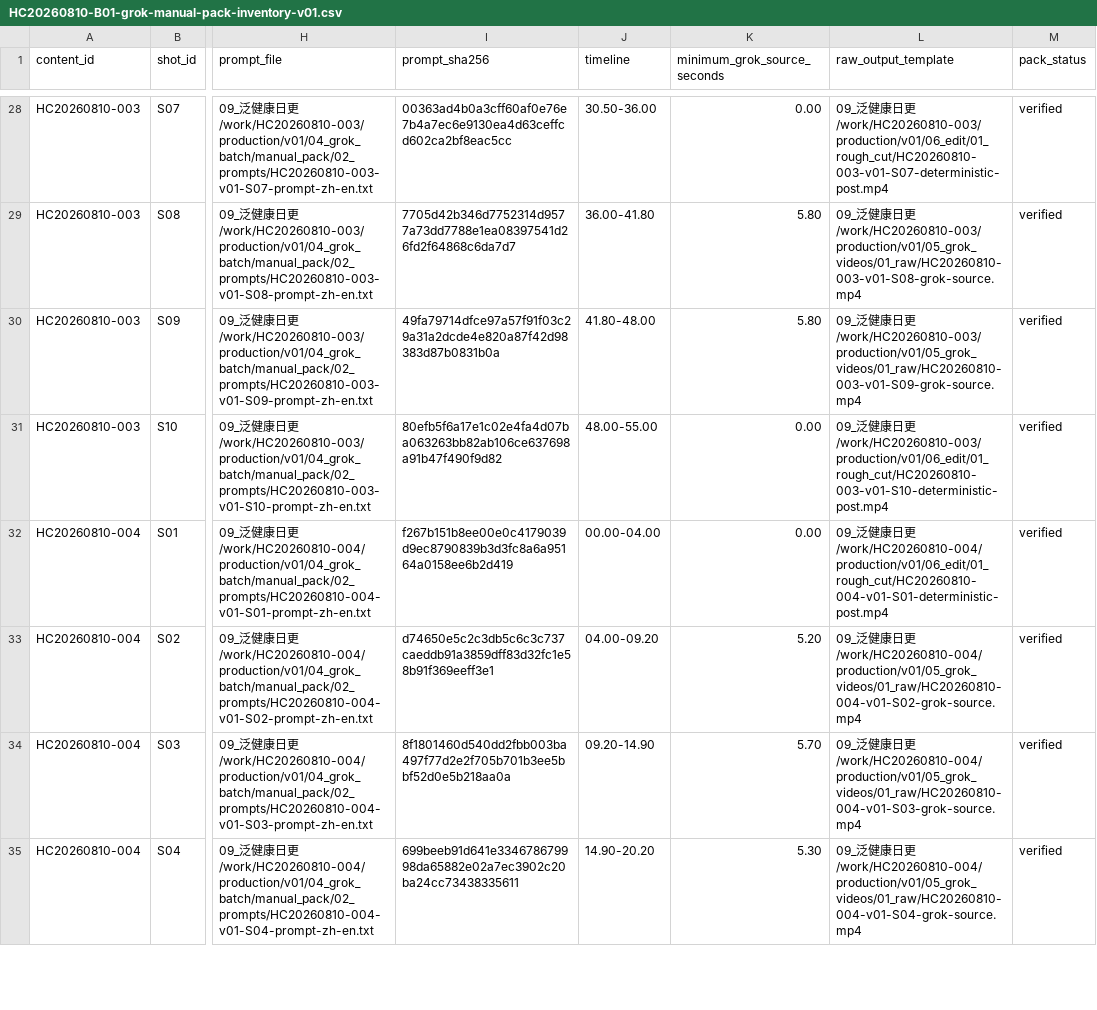
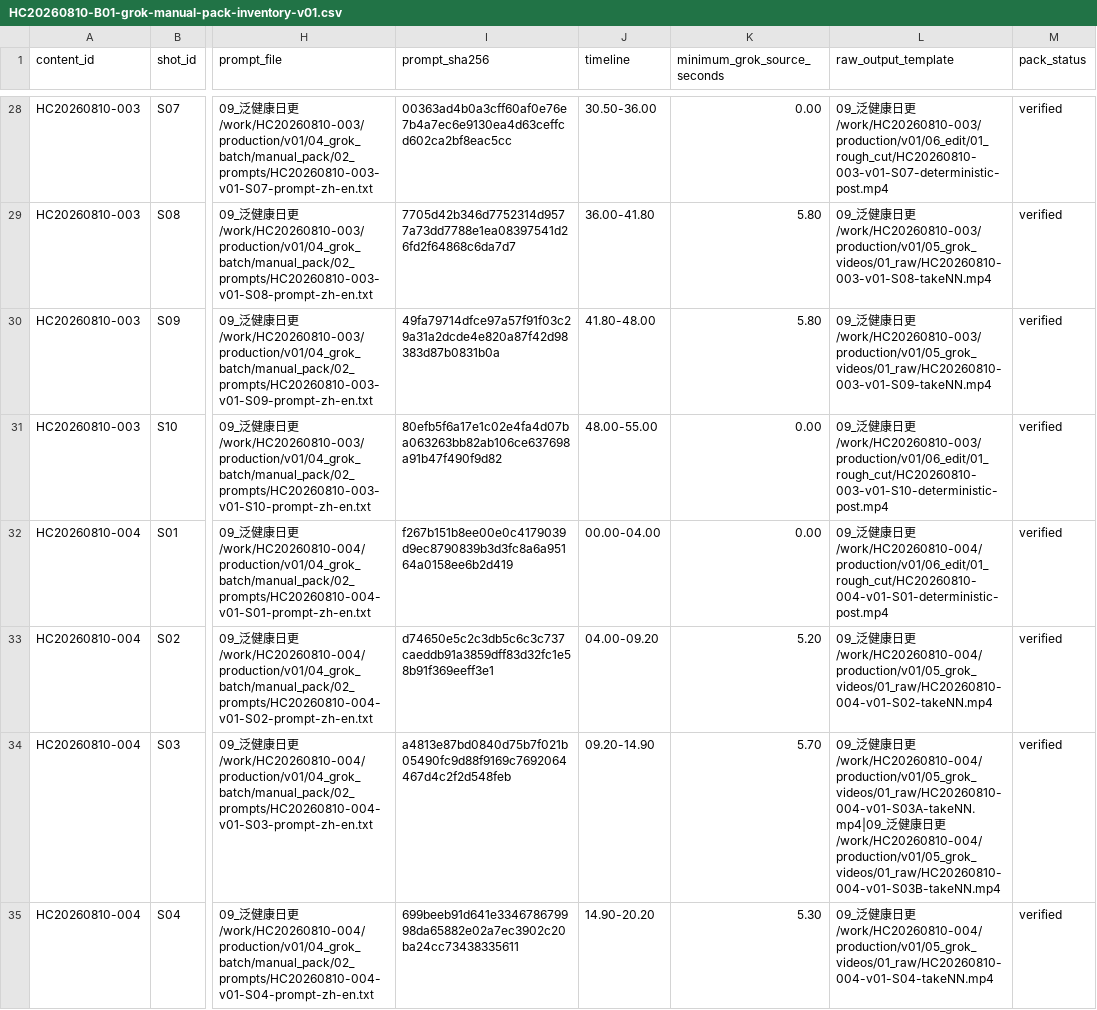
Before and after one commit to harry0703/MoneyPrinterTurbo, a CSV file: 09_泛健康日更/work/HC20260810-B01-task9-qa/HC20260810-B01-grok-manual-pack-inventory-v01.csv, drawn as a sheet; only a part is shown, gaps mark what is left out; the diff covers the shown part only; the diff names each change by its address in the sheet, - before the commit and + after, or states it on an @@ line.

```diff
--- a/09_泛健康日更/work/HC20260810-B01-task9-qa/HC20260810-B01-grok-manual-pack-inventory-v01.csv
+++ b/09_泛健康日更/work/HC20260810-B01-task9-qa/HC20260810-B01-grok-manual-pack-inventory-v01.csv
-L29 (raw_output_template): …日更/work/HC20260810-003/production/v01/05_grok_videos/01_raw/HC20260810-003-v01-S08-grok-source.mp4
+L29 (raw_output_template): …日更/work/HC20260810-003/production/v01/05_grok_videos/01_raw/HC20260810-003-v01-S08-takeNN.mp4
-L30 (raw_output_template): …日更/work/HC20260810-003/production/v01/05_grok_videos/01_raw/HC20260810-003-v01-S09-grok-source.mp4
+L30 (raw_output_template): …日更/work/HC20260810-003/production/v01/05_grok_videos/01_raw/HC20260810-003-v01-S09-takeNN.mp4
-L33 (raw_output_template): …日更/work/HC20260810-004/production/v01/05_grok_videos/01_raw/HC20260810-004-v01-S02-grok-source.mp4
+L33 (raw_output_template): …日更/work/HC20260810-004/production/v01/05_grok_videos/01_raw/HC20260810-004-v01-S02-takeNN.mp4
-I34 (prompt_sha256): 8f1801460d540dd2fbb003ba497f77d2e2f705b701b3ee5bbf52d0e5b218aa0a
+I34 (prompt_sha256): a4813e87bd0840d75b7f021b05490fc9d88f9169c7692064467d4c2f2d548feb
-L34 (raw_output_template): …日更/work/HC20260810-004/production/v01/05_grok_videos/01_raw/HC20260810-004-v01-S03-grok-source.mp4
+L34 (raw_output_template): …日更/work/HC20260810-004/production/v01/05_grok_videos/01_raw/HC20260810-004-v01-S03A-takeNN.mp4|09_泛健康日更/work/HC20260810-004/production/v01/05_grok_videos/01_raw/HC20260810-004-v01-S03B-takeNN.mp4
-L35 (raw_output_template): …日更/work/HC20260810-004/production/v01/05_grok_videos/01_raw/HC20260810-004-v01-S04-grok-source.mp4
+L35 (raw_output_template): …日更/work/HC20260810-004/production/v01/05_grok_videos/01_raw/HC20260810-004-v01-S04-takeNN.mp4
```
Also changed, not shown: 62 edited cells elsewhere in this file, 09_泛健康日更/work/HC20260810-001/production/v01/04_grok_batch/manual_pack/MANIFEST.csv, 09_泛健康日更/work/HC20260810-004/production/v01/04_grok_batch/manual_pack/MANIFEST.csv, 41 other files.
